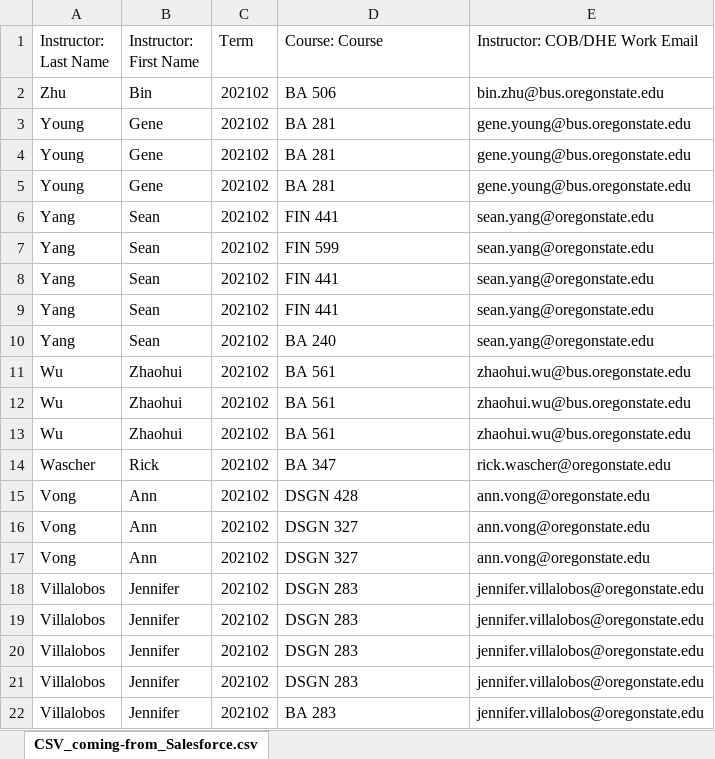
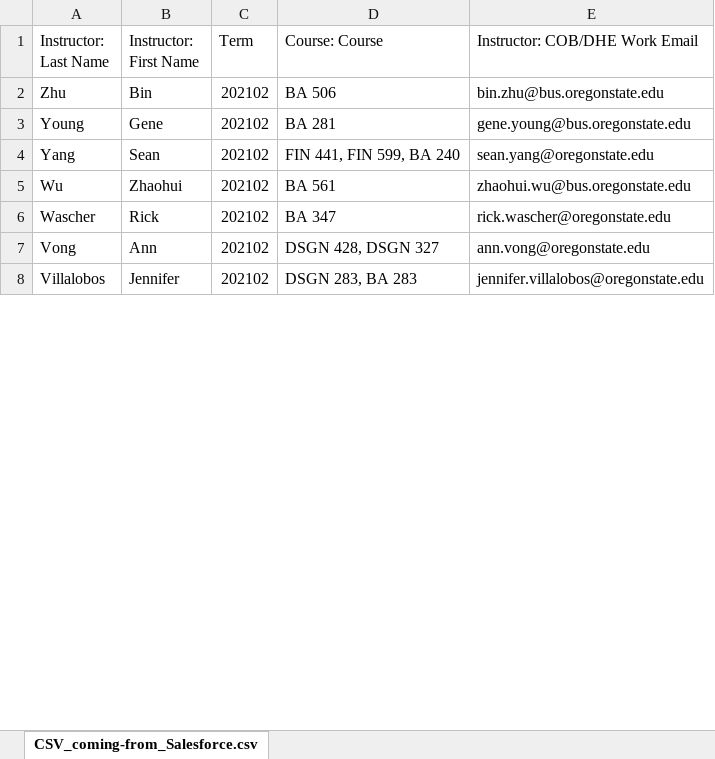
Before and after one commit to aidangreen99/BA372_GroupProj, an Excel workbook: temp.xlsx, sheet CSV_coming-from_Salesforce.csv, drawn as a sheet; only a part is shown; values as stored, in another font and other column widths than the file's, no borders; removed rows and columns are numbered as before the commit, all else as after; the diff covers the shown part only; the diff names each change by its address in the sheet, - before the commit and + after, or states it on an @@ line.

Commit message:
modularizing proccess_excel

```diff
--- a/temp.xlsx (sheet CSV_coming-from_Salesforce.csv)
+++ b/temp.xlsx (sheet CSV_coming-from_Salesforce.csv)
-row 4: Young | Gene | 202102 | BA 281 | gene.young@bus.oregonstate.edu
-row 5: Young | Gene | 202102 | BA 281 | gene.young@bus.oregonstate.edu
-D4 (Course: Course): FIN 441
+D4 (Course: Course): FIN 441, FIN 599, BA 240
-row 7: Yang | Sean | 202102 | FIN 599 | sean.yang@oregonstate.edu
-row 8: Yang | Sean | 202102 | FIN 441 | sean.yang@oregonstate.edu
-row 9: Yang | Sean | 202102 | FIN 441 | sean.yang@oregonstate.edu
-row 10: Yang | Sean | 202102 | BA 240 | sean.yang@oregonstate.edu
-row 11: Wu | Zhaohui | 202102 | BA 561 | zhaohui.wu@bus.oregonstate.edu
-row 12: Wu | Zhaohui | 202102 | BA 561 | zhaohui.wu@bus.oregonstate.edu
-D7 (Course: Course): DSGN 428
+D7 (Course: Course): DSGN 428, DSGN 327
-row 16: Vong | Ann | 202102 | DSGN 327 | ann.vong@oregonstate.edu
-row 17: Vong | Ann | 202102 | DSGN 327 | ann.vong@oregonstate.edu
-D8 (Course: Course): DSGN 283
+D8 (Course: Course): DSGN 283, BA 283
-row 19: Villalobos | Jennifer | 202102 | DSGN 283 | jennifer.villalobos@oregonstate.edu
-row 20: Villalobos | Jennifer | 202102 | DSGN 283 | jennifer.villalobos@oregonstate.edu
-row 21: Villalobos | Jennifer | 202102 | DSGN 283 | jennifer.villalobos@oregonstate.edu
-row 22: Villalobos | Jennifer | 202102 | BA 283 | jennifer.villalobos@oregonstate.edu
```
Also changed, not shown: 267 added rows, 253 removed rows and 63 edited cells elsewhere in this sheet, 1 other file.
